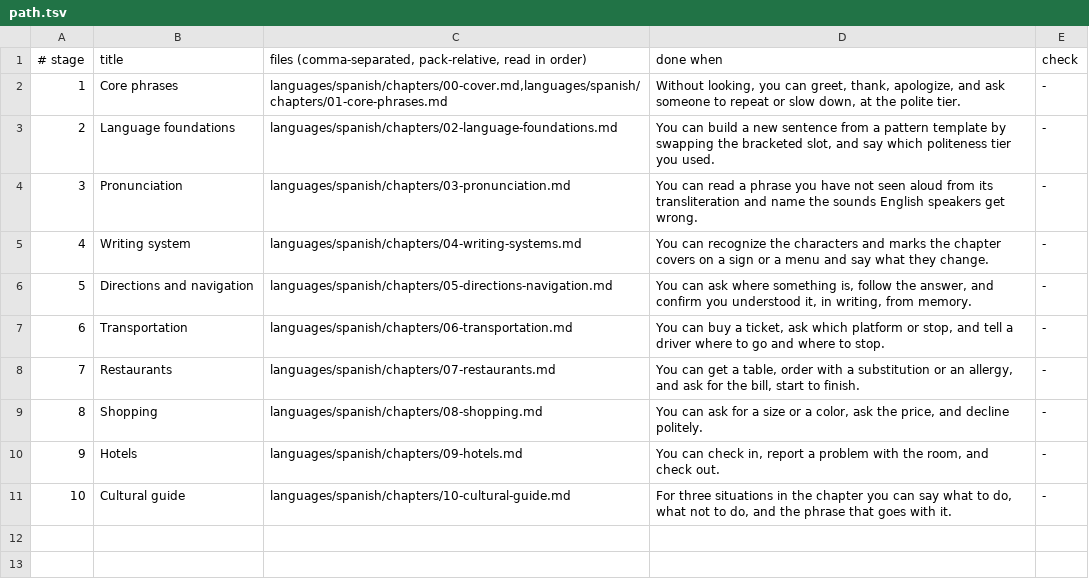
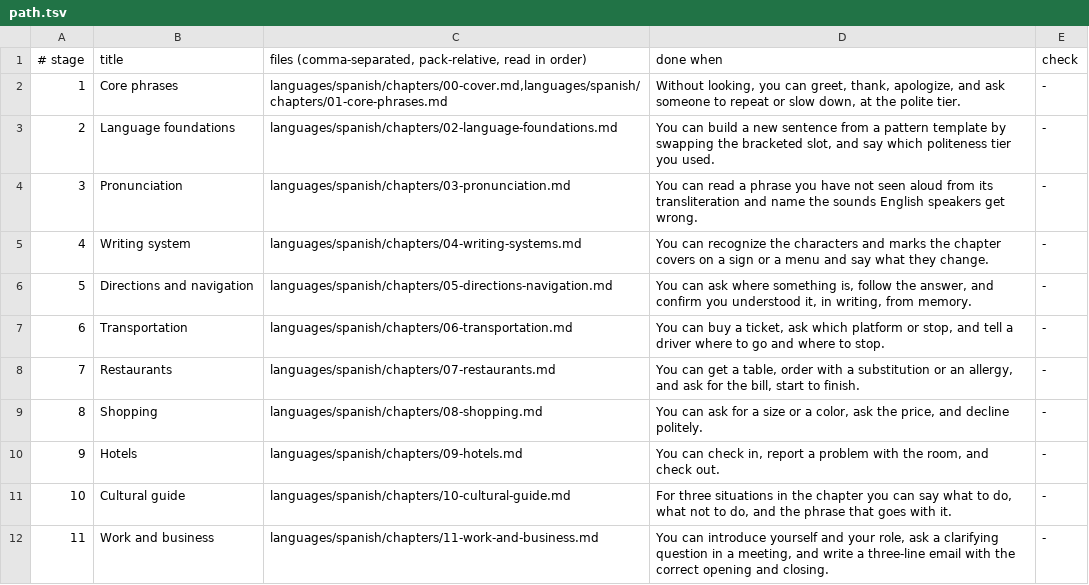
Before and after one commit to urmzd/openlearn, a TSV file: packs/languide/paths/spanish/path.tsv, drawn as a sheet.

Commit message:
feat(languide): support Arabic, Cyrillic and Chinese scripts and add paths for five languages
Add a Pandoc filter that sets Arabic-script text right to left under
XeLaTeX, pick Simplified Chinese and Arabic fonts by language, and fix
the font checks that failed under pipefail. Register Arabic, French,
Mandarin, Russian, and Tajik and Persian in the manifest with staged
paths, and add a work and business stage to every path.

```diff
--- a/packs/languide/paths/spanish/path.tsv
+++ b/packs/languide/paths/spanish/path.tsv
@@ -11 +11,2 @@
 10	Cultural guide	languages/spanish/chapters/10-cultural-guide.md	For three situations in the chapter you can say what to do, what not to do, and the phrase that goes with it.	-
+11	Work and business	languages/spanish/chapters/11-work-and-business.md	You can introduce yourself and your role, ask a clarifying question in a meeting, and write a three-line email with the correct opening and closing.	-
```
Also changed, not shown: packs/languide/paths/japanese/path.tsv, 21 other files.
